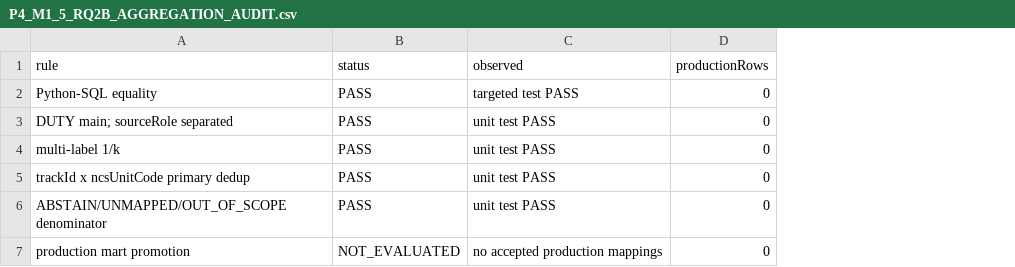
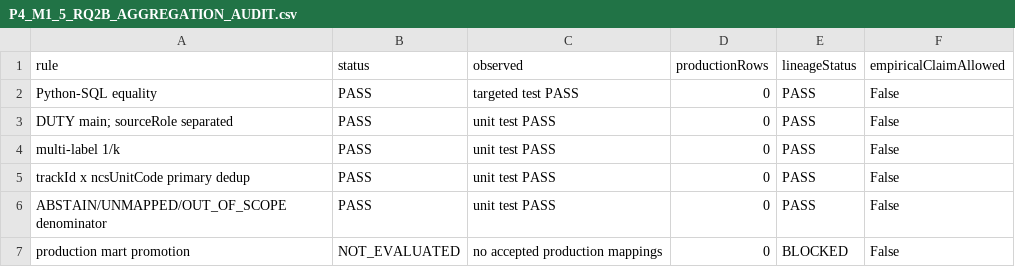
Before and after one commit to Siegfriex/SBS_dataScience, a CSV file: DSJA/project_4/reports/m1_5_v4_implementation/P4_M1_5_RQ2B_AGGREGATION_AUDIT.csv, drawn as a sheet; the diff names each change by its address in the sheet, - before the commit and + after, or states it on an @@ line.

```diff
--- a/DSJA/project_4/reports/m1_5_v4_implementation/P4_M1_5_RQ2B_AGGREGATION_AUDIT.csv
+++ b/DSJA/project_4/reports/m1_5_v4_implementation/P4_M1_5_RQ2B_AGGREGATION_AUDIT.csv
+column E (lineageStatus), rows 2-7: PASS | PASS | PASS | PASS | PASS | BLOCKED
+column F (empiricalClaimAllowed), rows 2-7: all False
```
Also changed, not shown: DSJA/project_4/reports/m1_5_v4_implementation/P4_M1_5_API_CONTRACT_STATUS.csv, DSJA/project_4/reports/m1_5_v4_implementation/P4_M1_5_COMPONENT_STATUS.csv, 11 other files.
